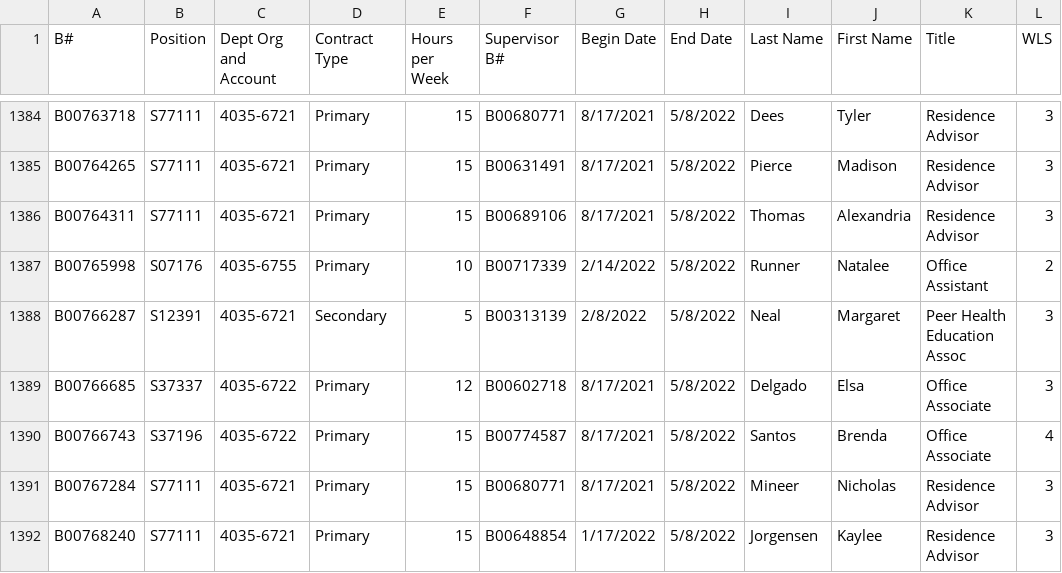
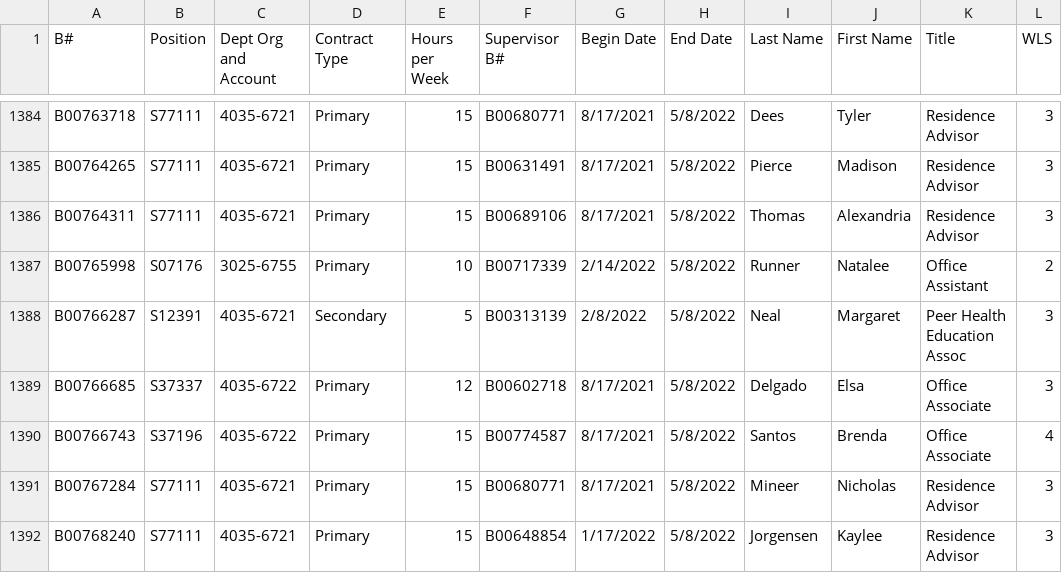
Before and after one commit to BCStudentSoftwareDevTeam/lsf, a CSV file: database/active_jobs_as_of_3-24-22.csv, drawn as a sheet; only a part is shown, gaps mark what is left out; the diff names each change by its address in the sheet, - before the commit and + after, or states it on an @@ line.

```diff
--- a/database/active_jobs_as_of_3-24-22.csv
+++ b/database/active_jobs_as_of_3-24-22.csv
-C1387 (Dept Org and Account): 4035-6755
+C1387 (Dept Org and Account): 3025-6755
```
Also changed, not shown: 1 other file.
